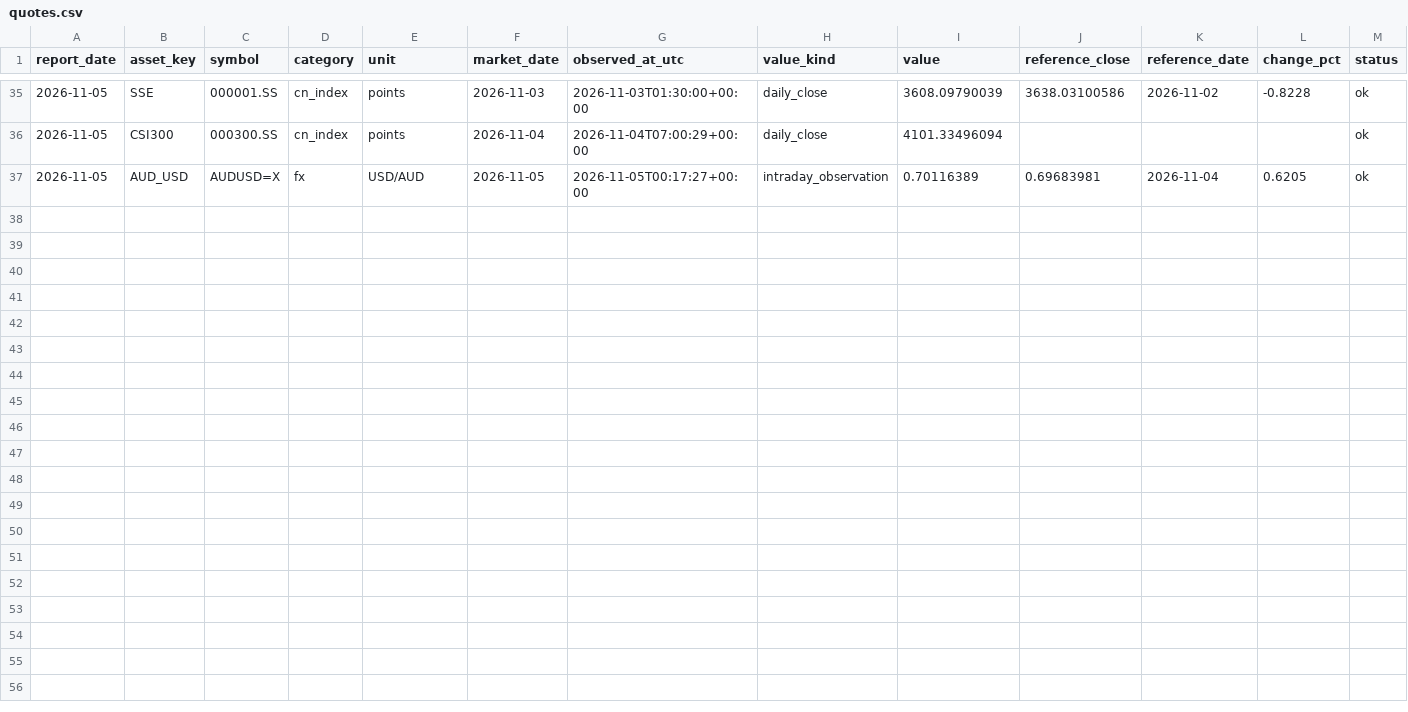
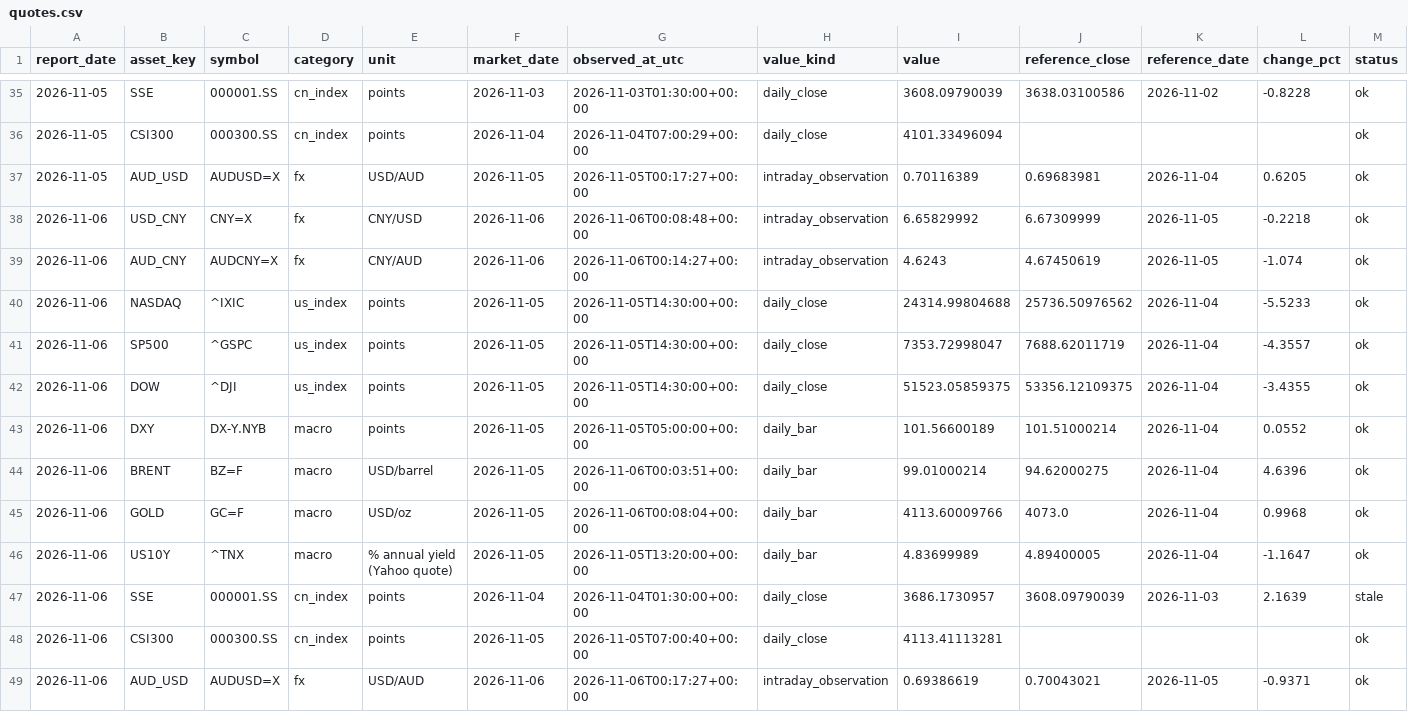
Before and after one commit to Cacacarlos1221/global-market-radar, a CSV file: data/history/quotes.csv, drawn as a sheet; only a part is shown, gaps mark what is left out; rows hold the shown columns only; the diff names each change by its address in the sheet, - before the commit and + after, or states it on an @@ line.

```diff
--- a/data/history/quotes.csv
+++ b/data/history/quotes.csv
+row 38: 2026-11-06 | USD_CNY | CNY=X | fx | CNY/USD | 2026-11-06 | 2026-11-06T00:08:48+00:00 | intraday_observation | 6.65829992 | 6.67309999 | 2026-11-05 | -0.2218 | ok
+row 39: 2026-11-06 | AUD_CNY | AUDCNY=X | fx | CNY/AUD | 2026-11-06 | 2026-11-06T00:14:27+00:00 | intraday_observation | 4.6243 | 4.67450619 | 2026-11-05 | -1.074 | ok
+row 40: 2026-11-06 | NASDAQ | ^IXIC | us_index | points | 2026-11-05 | 2026-11-05T14:30:00+00:00 | daily_close | 24314.99804688 | 25736.50976562 | 2026-11-04 | -5.5233 | ok
+row 41: 2026-11-06 | SP500 | ^GSPC | us_index | points | 2026-11-05 | 2026-11-05T14:30:00+00:00 | daily_close | 7353.72998047 | 7688.62011719 | 2026-11-04 | -4.3557 | ok
+row 42: 2026-11-06 | DOW | ^DJI | us_index | points | 2026-11-05 | 2026-11-05T14:30:00+00:00 | daily_close | 51523.05859375 | 53356.12109375 | 2026-11-04 | -3.4355 | ok
+row 43: 2026-11-06 | DXY | DX-Y.NYB | macro | points | 2026-11-05 | 2026-11-05T05:00:00+00:00 | daily_bar | 101.56600189 | 101.51000214 | 2026-11-04 | 0.0552 | ok
+row 44: 2026-11-06 | BRENT | BZ=F | macro | USD/barrel | 2026-11-05 | 2026-11-06T00:03:51+00:00 | daily_bar | 99.01000214 | 94.62000275 | 2026-11-04 | 4.6396 | ok
+row 45: 2026-11-06 | GOLD | GC=F | macro | USD/oz | 2026-11-05 | 2026-11-06T00:08:04+00:00 | daily_bar | 4113.60009766 | 4073.0 | 2026-11-04 | 0.9968 | ok
+row 46: 2026-11-06 | US10Y | ^TNX | macro | % annual yield (Yahoo quote) | 2026-11-05 | 2026-11-05T13:20:00+00:00 | daily_bar | 4.83699989 | 4.89400005 | 2026-11-04 | -1.1647 | ok
+row 47: 2026-11-06 | SSE | 000001.SS | cn_index | points | 2026-11-04 | 2026-11-04T01:30:00+00:00 | daily_close | 3686.1730957 | 3608.09790039 | 2026-11-03 | 2.1639 | stale
+row 48: 2026-11-06 | CSI300 | 000300.SS | cn_index | points | 2026-11-05 | 2026-11-05T07:00:40+00:00 | daily_close | 4113.41113281 |  |  |  | ok
+row 49: 2026-11-06 | AUD_USD | AUDUSD=X | fx | USD/AUD | 2026-11-06 | 2026-11-06T00:17:27+00:00 | intraday_observation | 0.69386619 | 0.70043021 | 2026-11-05 | -0.9371 | ok
```
Also changed, not shown: data/curated/history/quotes.csv, 4 other files.
